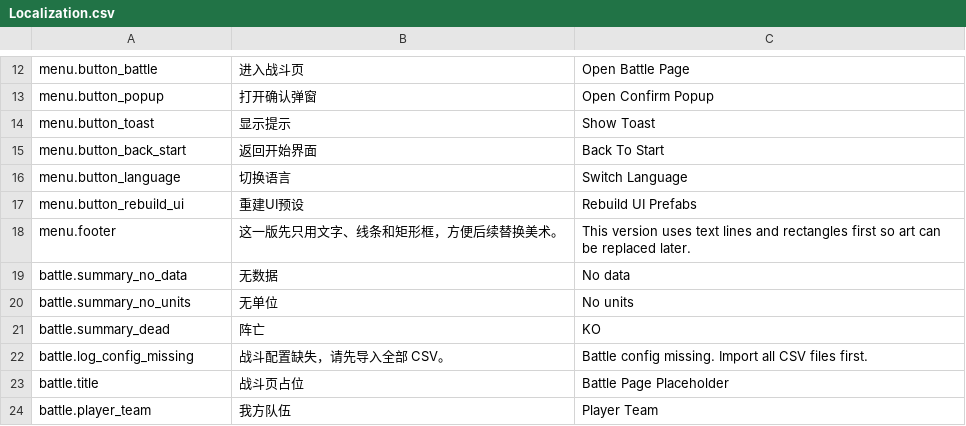
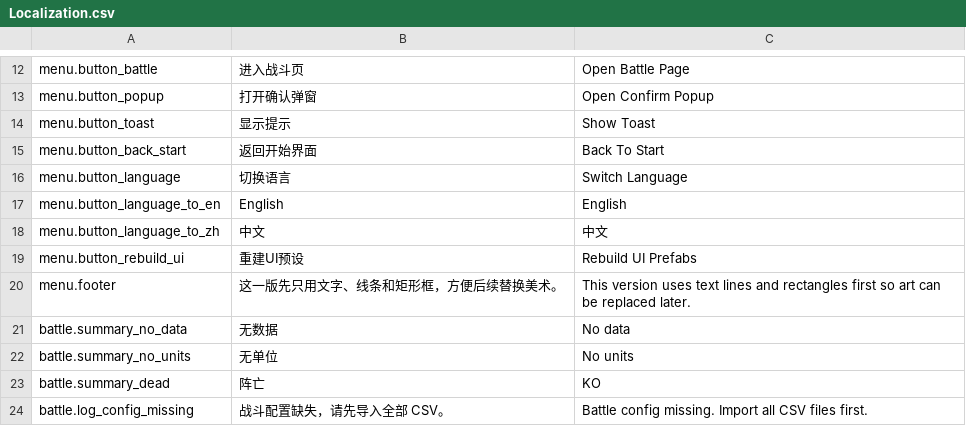
Before and after one commit to xyzhi/codexDlablo, a CSV file: Docs/Localization.csv, drawn as a sheet; only a part is shown, gaps mark what is left out; the shorter side is filled out with more unchanged rows.

Commit message:
Polish language switch button and docs

```diff
--- a/Docs/Localization.csv
+++ b/Docs/Localization.csv
@@ -16,2 +16,4 @@
 "menu.button_language","切换语言","Switch Language"
+"menu.button_language_to_en","English","English"
+"menu.button_language_to_zh","中文","中文"
 "menu.button_rebuild_ui","重建UI预设","Rebuild UI Prefabs"
```
Also changed, not shown: 5 other files.
